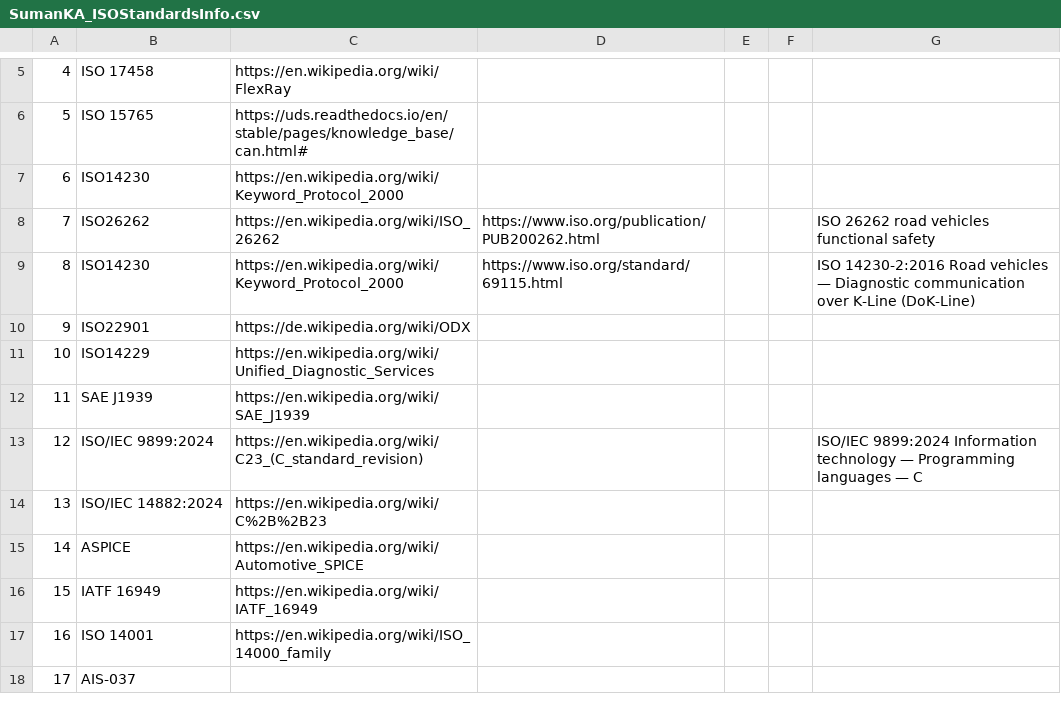
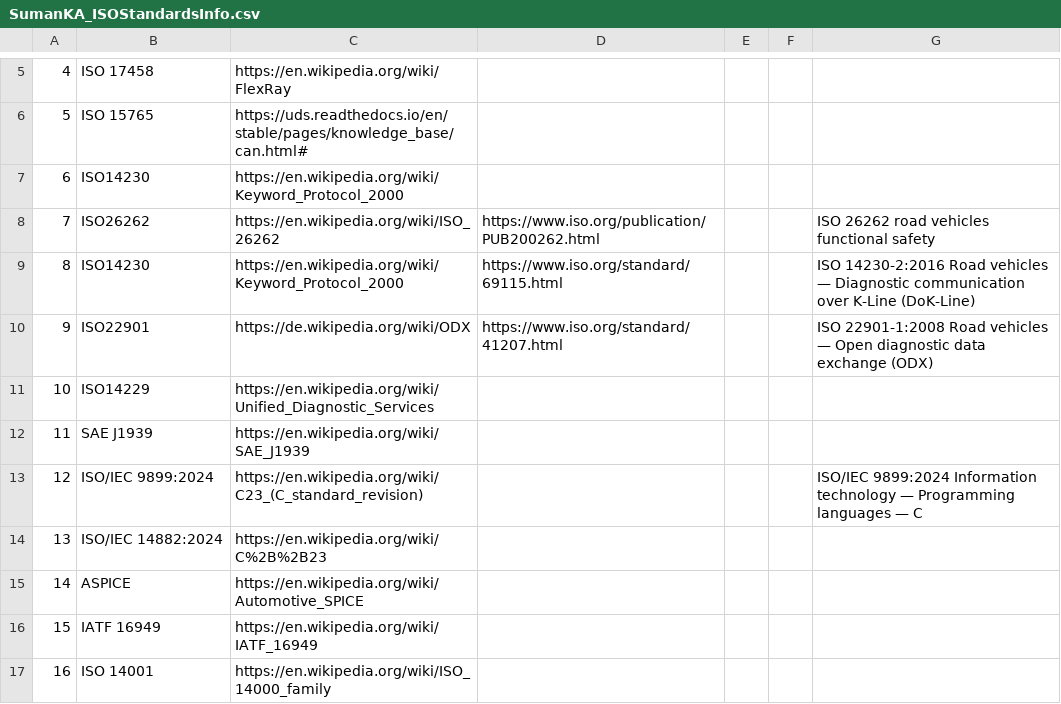
Before and after one commit to suman-komarla-adinarayana-aitpa9662r/SumanKA_AutomotiveEmbeddedIT_IndiaInternationalWorkInfo, a CSV file: 01_SKA_ISOStandardsInfo/SumanKA_ISOStandardsInfo.csv, drawn as a sheet; only a part is shown, gaps mark what is left out; the shorter side is filled out with more unchanged rows; the diff names each change by its address in the sheet, - before the commit and + after, or states it on an @@ line.

Commit message:
Update ISO 22901 entry with additional reference link
Added a reference link for ISO 22901 standard.

```diff
--- a/01_SKA_ISOStandardsInfo/SumanKA_ISOStandardsInfo.csv
+++ b/01_SKA_ISOStandardsInfo/SumanKA_ISOStandardsInfo.csv
-D10: (empty)
+D10: https://www.iso.org/standard/41207.html
-G10: (empty)
+G10: ISO 22901-1:2008 Road vehicles — Open diagnostic data exchange (ODX)
```
